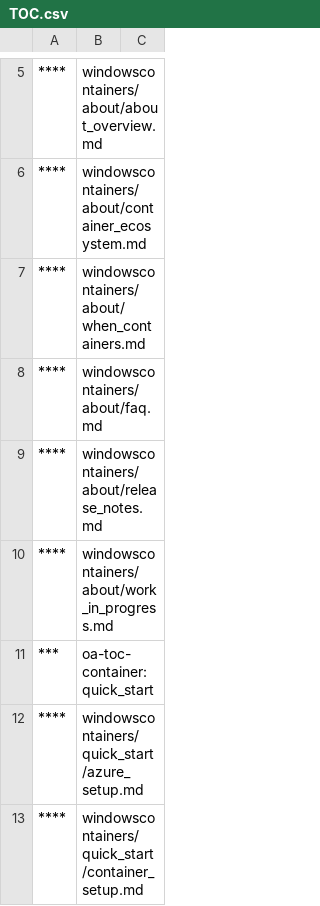
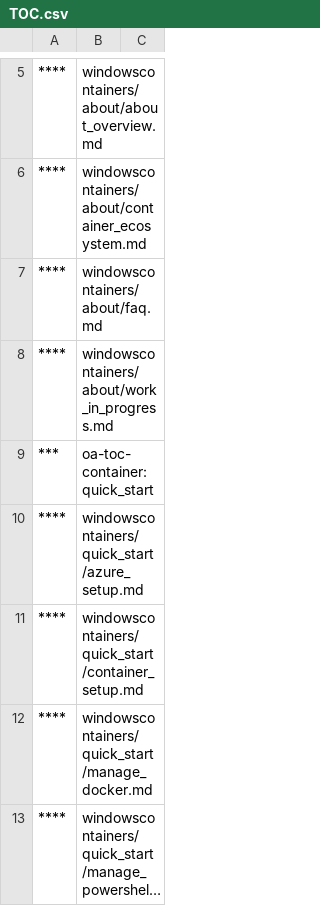
Before and after one commit to MicrosoftDocs/Virtualization-Documentation, a CSV file: virtualization/TOC.csv, drawn as a sheet; only a part is shown, gaps mark what is left out; the shorter side is filled out with more unchanged rows; long unchanged cells end in …; the diff names each change by its address in the sheet, - before the commit and + after, or states it on an @@ line.

Commit message:
Removing unused files from about folder, adding horizontal line for consistency.

```diff
--- a/virtualization/TOC.csv
+++ b/virtualization/TOC.csv
-row 7: **** | windowscontainers/about/when_containers.md
-row 9: **** | windowscontainers/about/release_notes.md
```
Also changed, not shown: 6 other files.
